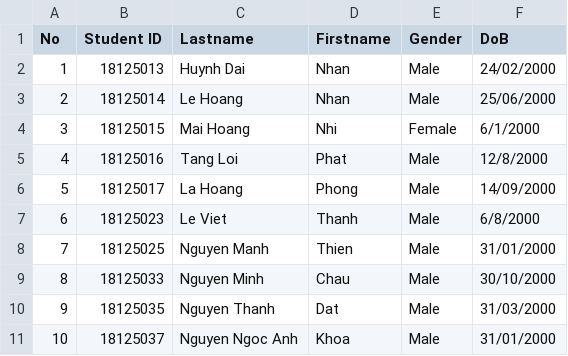
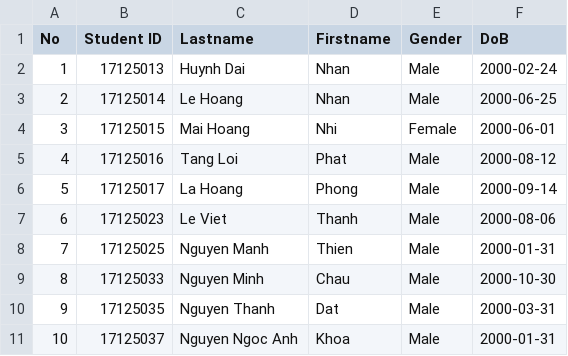
Before and after one commit to nero1342/CS162, a CSV file: ProjectCS162/ProjectCS162/Class-2.csv, drawn as a sheet.

```diff
--- a/ProjectCS162/ProjectCS162/Class-2.csv
+++ b/ProjectCS162/ProjectCS162/Class-2.csv
@@ -1,11 +1,11 @@
 No,Student ID,Lastname,Firstname,Gender,DoB
-1,18125013,Huynh Dai,Nhan,Male,24/02/2000
-2,18125014,Le Hoang,Nhan,Male,25/06/2000
-3,18125015,Mai Hoang,Nhi,Female,6/1/2000
-4,18125016,Tang Loi,Phat,Male,12/8/2000
-5,18125017,La Hoang,Phong,Male,14/09/2000
-6,18125023,Le Viet,Thanh,Male,6/8/2000
-7,18125025,Nguyen Manh,Thien,Male,31/01/2000
-8,18125033,Nguyen Minh,Chau,Male,30/10/2000
-9,18125035,Nguyen Thanh,Dat,Male,31/03/2000
-10,18125037,Nguyen Ngoc Anh,Khoa,Male,31/01/2000
+1,17125013,Huynh Dai,Nhan,Male,2000-02-24
+2,17125014,Le Hoang,Nhan,Male,2000-06-25
+3,17125015,Mai Hoang,Nhi,Female,2000-06-01
+4,17125016,Tang Loi,Phat,Male,2000-08-12
+5,17125017,La Hoang,Phong,Male,2000-09-14
+6,17125023,Le Viet,Thanh,Male,2000-08-06
+7,17125025,Nguyen Manh,Thien,Male,2000-01-31
+8,17125033,Nguyen Minh,Chau,Male,2000-10-30
+9,17125035,Nguyen Thanh,Dat,Male,2000-03-31
+10,17125037,Nguyen Ngoc Anh,Khoa,Male,2000-01-31
```
Also changed, not shown: 20 other files.
